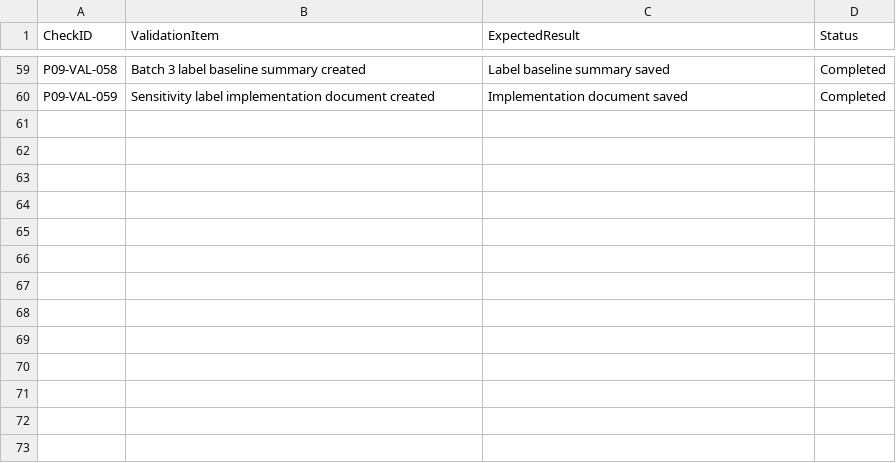
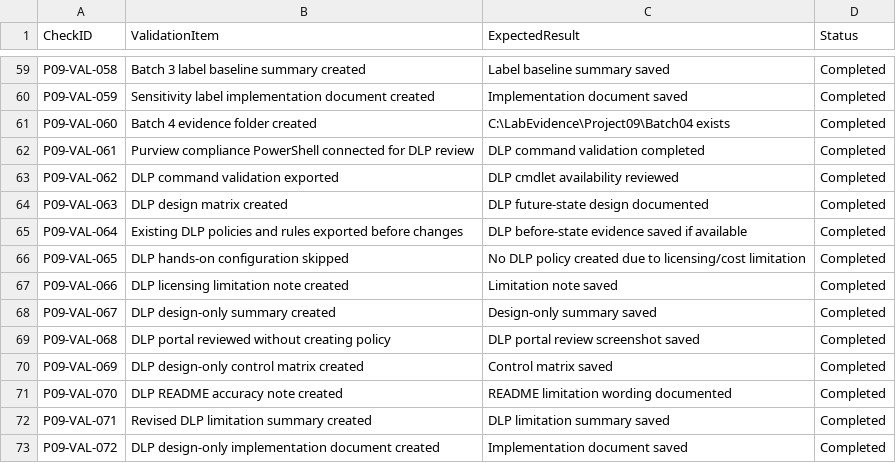
Before and after one commit to SHJeong97/Azure, a CSV file: Project/hybrid-windows-server-enterprise-modernization/projects/09-purview-compliance-dlp-governance/data/project-09-validation-checklist.csv, drawn as a sheet; only a part is shown, gaps mark what is left out.

Commit message:
Update project-09-validation-checklist.csv

```diff
--- a/Project/hybrid-windows-server-enterprise-modernization/projects/09-purview-compliance-dlp-governance/data/project-09-validation-checklist.csv
+++ b/Project/hybrid-windows-server-enterprise-modernization/projects/09-purview-compliance-dlp-governance/data/project-09-validation-checklist.csv
@@ -60 +60,14 @@ P09-VAL-058,Batch 3 label baseline summary created,Label baseline summary saved,
 P09-VAL-059,Sensitivity label implementation document created,Implementation document saved,Completed
+P09-VAL-060,Batch 4 evidence folder created,C:\LabEvidence\Project09\Batch04 exists,Completed
+P09-VAL-061,Purview compliance PowerShell connected for DLP review,DLP command validation completed,Completed
+P09-VAL-062,DLP command validation exported,DLP cmdlet availability reviewed,Completed
+P09-VAL-063,DLP design matrix created,DLP future-state design documented,Completed
+P09-VAL-064,Existing DLP policies and rules exported before changes,DLP before-state evidence saved if available,Completed
+P09-VAL-065,DLP hands-on configuration skipped,No DLP policy created due to licensing/cost limitation,Completed
+P09-VAL-066,DLP licensing limitation note created,Limitation note saved,Completed
+P09-VAL-067,DLP design-only summary created,Design-only summary saved,Completed
+P09-VAL-068,DLP portal reviewed without creating policy,DLP portal review screenshot saved,Completed
+P09-VAL-069,DLP design-only control matrix created,Control matrix saved,Completed
+P09-VAL-070,DLP README accuracy note created,README limitation wording documented,Completed
+P09-VAL-071,Revised DLP limitation summary created,DLP limitation summary saved,Completed
+P09-VAL-072,DLP design-only implementation document created,Implementation document saved,Completed
```
